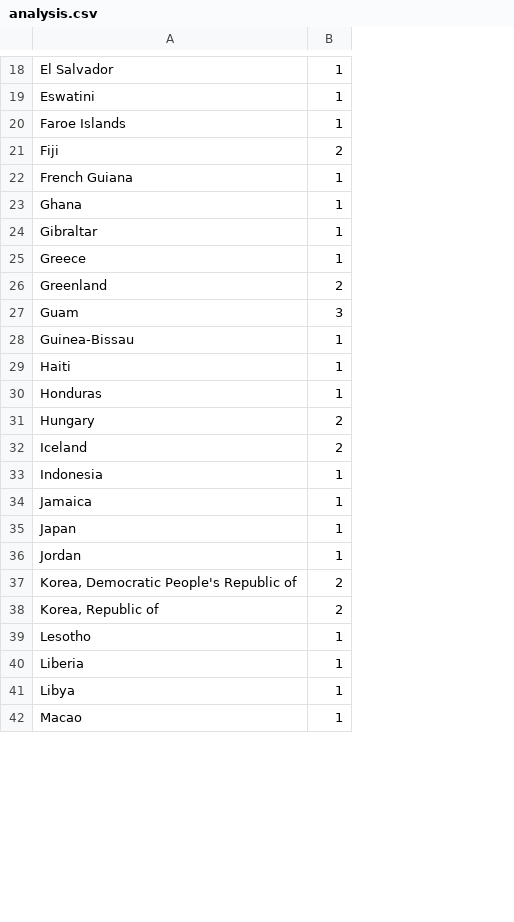
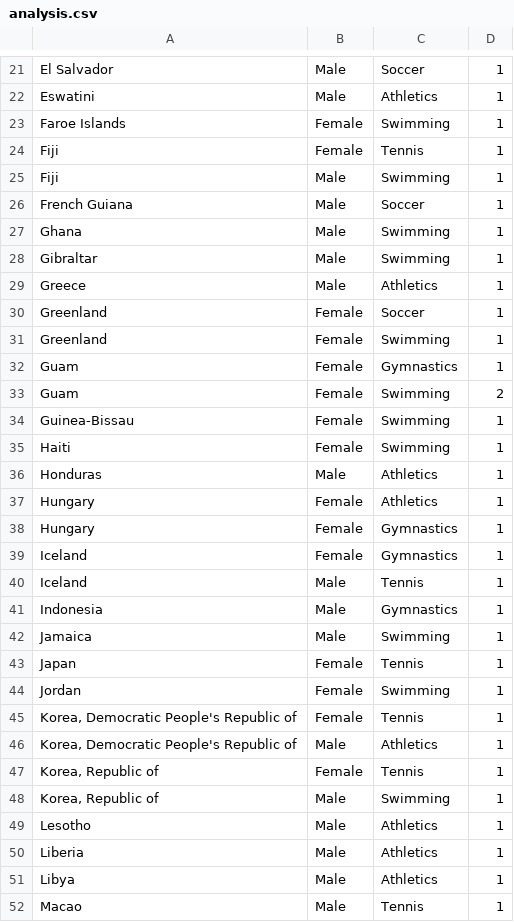
Before and after one commit to BakangMonei/DimphoSebogisi, a CSV file: analysis.csv, drawn as a sheet; only a part is shown, gaps mark what is left out; addresses are those after the commit; the diff covers the shown part only; the diff names each change by its address in the sheet, - before the commit and + after, or states it on an @@ line.

```diff
--- a/analysis.csv
+++ b/analysis.csv
+column B, rows 21-24: Male | Male | Female | Female; rows 26-30: Male | Male | Male | Male | Female; row 32: Female; rows 34-37: Female | Female | Male | Female; row 39: Female; rows 41-45: Male | Male | Female | Female | Female; row 47: Female; rows 49-52: all Male
+column C, rows 21-24: Soccer | Athletics | Swimming | Tennis; rows 26-30: Soccer | Swimming | Swimming | Athletics | Soccer; row 32: Gymnastics; rows 34-37: Swimming | Swimming | Athletics | Athletics; row 39: Gymnastics; rows 41-45: Gymnastics | Swimming | Tennis | Swimming | Tennis; row 47: Tennis; rows 49-52: Athletics | Athletics | Athletics | Tennis
-D24: 2
+D24: 1
+row 25: Fiji | Male | Swimming | 1
-D30: 2
+D30: 1
+row 31: Greenland | Female | Swimming | 1
-D32: 3
+D32: 1
+row 33: Guam | Female | Swimming | 2
-D37: 2
+D37: 1
+row 38: Hungary | Female | Gymnastics | 1
-D39: 2
+D39: 1
+row 40: Iceland | Male | Tennis | 1
-D45: 2
+D45: 1
+row 46: Korea, Democratic People's Republic of | Male | Athletics | 1
-D47: 2
+D47: 1
+row 48: Korea, Republic of | Male | Swimming | 1
```
Also changed, not shown: 11 added rows and 10 edited cells elsewhere in this file, my_web_logs.csv, 2 other files.
